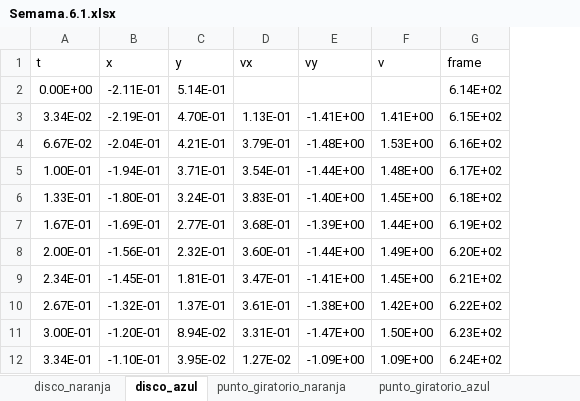
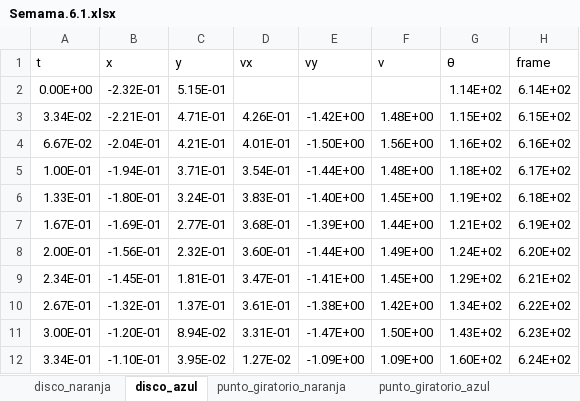
Before and after one commit to c4rlosr4ul/r-probability-and-statistics, an Excel workbook: Fisica-Experimental/Semama.6.1.xlsx, sheet disco_azul, drawn as a sheet; only a part is shown; values as stored, in another font and other column widths than the file's, no borders; the diff names each change by its address in the sheet, - before the commit and + after, or states it on an @@ line.

```diff
--- a/Fisica-Experimental/Semama.6.1.xlsx (sheet disco_azul)
+++ b/Fisica-Experimental/Semama.6.1.xlsx (sheet disco_azul)
+column G (θ), rows 2-12: 1.14E+02 | 1.15E+02 | 1.16E+02 | 1.18E+02 | 1.19E+02 | 1.21E+02 | 1.24E+02 | 1.29E+02 | 1.34E+02 | 1.43E+02 | 1.60E+02
-B2 (x): -2.11E-01
+B2 (x): -2.32E-01
-C2 (y): 5.14E-01
+C2 (y): 5.15E-01
-B3 (x): -2.19E-01
+B3 (x): -2.21E-01
-C3 (y): 4.70E-01
+C3 (y): 4.71E-01
-D3 (vx): 1.13E-01
+D3 (vx): 4.26E-01
-E3 (vy): -1.41E+00
+E3 (vy): -1.42E+00
-F3 (v): 1.41E+00
+F3 (v): 1.48E+00
-D4 (vx): 3.79E-01
+D4 (vx): 4.01E-01
-E4 (vy): -1.48E+00
+E4 (vy): -1.50E+00
-F4 (v): 1.53E+00
+F4 (v): 1.56E+00
```
Also changed, not shown: sheet disco_naranja, 13 other files.
